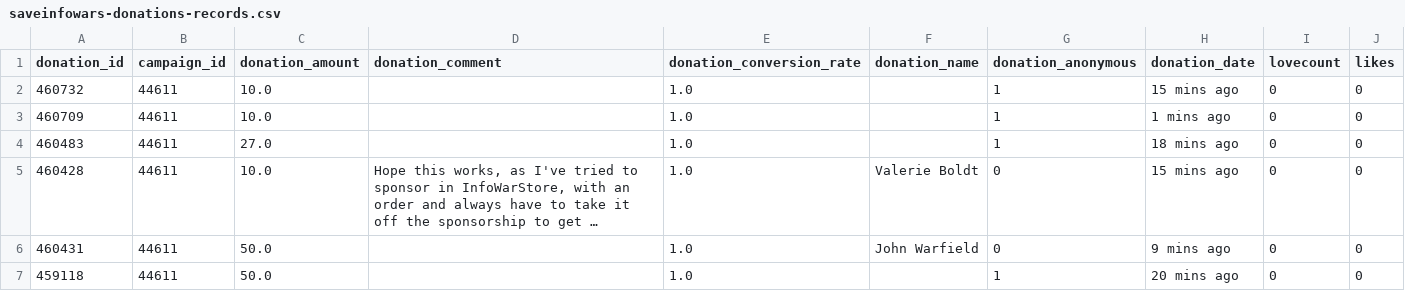
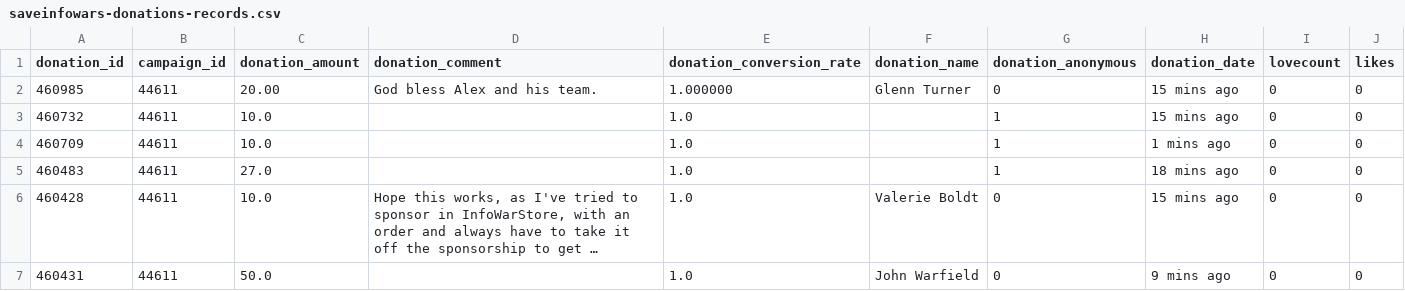
Before and after one commit to Egarok/SaveInfoWarsScraper, a CSV file: data/saveinfowars-donations-records.csv, drawn as a sheet; only a part is shown; the shorter side is filled out with more unchanged rows; long unchanged cells end in ….

Commit message:
Latest data: Sun Jan 30 03:36:27 UTC 2022

```diff
--- a/data/saveinfowars-donations-records.csv
+++ b/data/saveinfowars-donations-records.csv
@@ -1,2 +1,3 @@
 donation_id,campaign_id,donation_amount,donation_comment,donation_conversion_rate,donation_name,donation_anonymous,donation_date,lovecount,likes
+460985,44611,20.00,God bless Alex and his team. ,1.000000,Glenn Turner,0,15 mins ago,0,0
 460732,44611,10.0,,1.0,,1,15 mins ago,0,0
```
